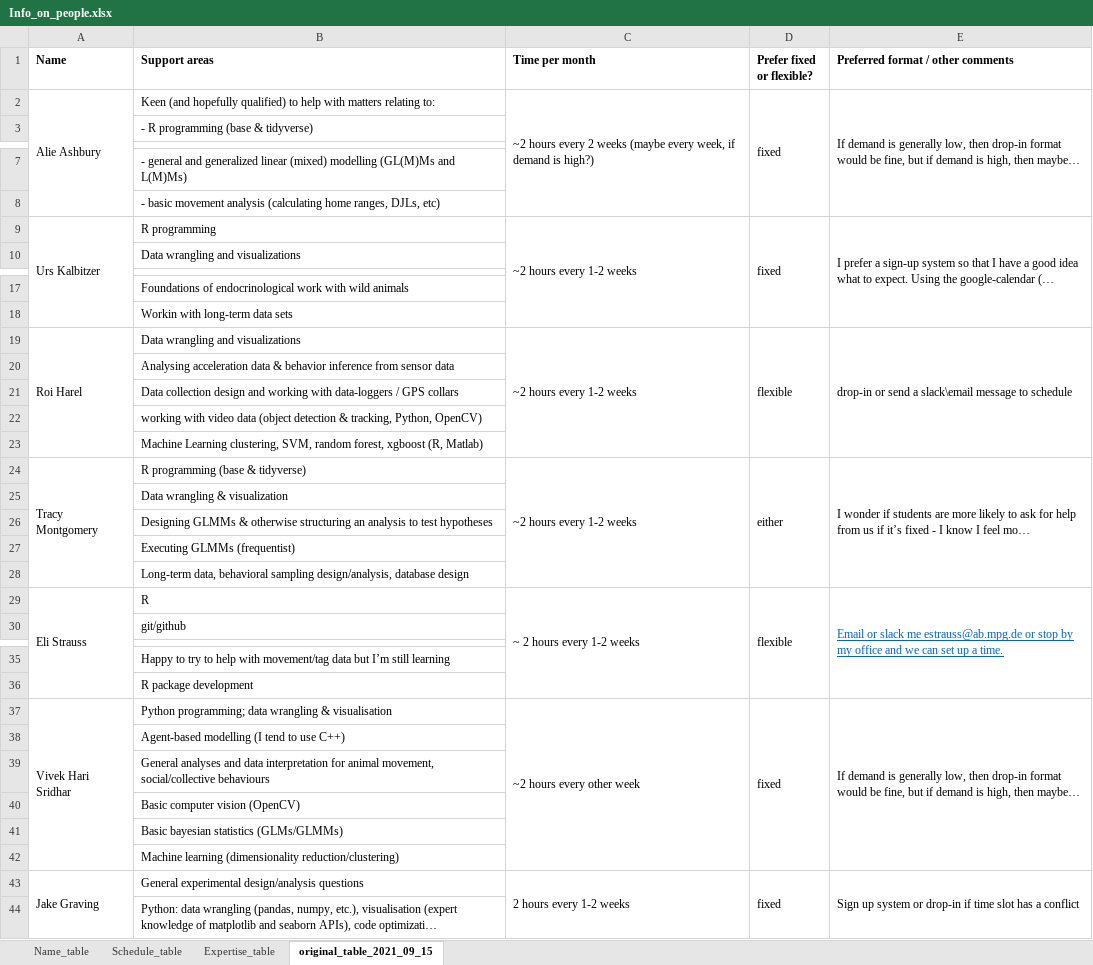
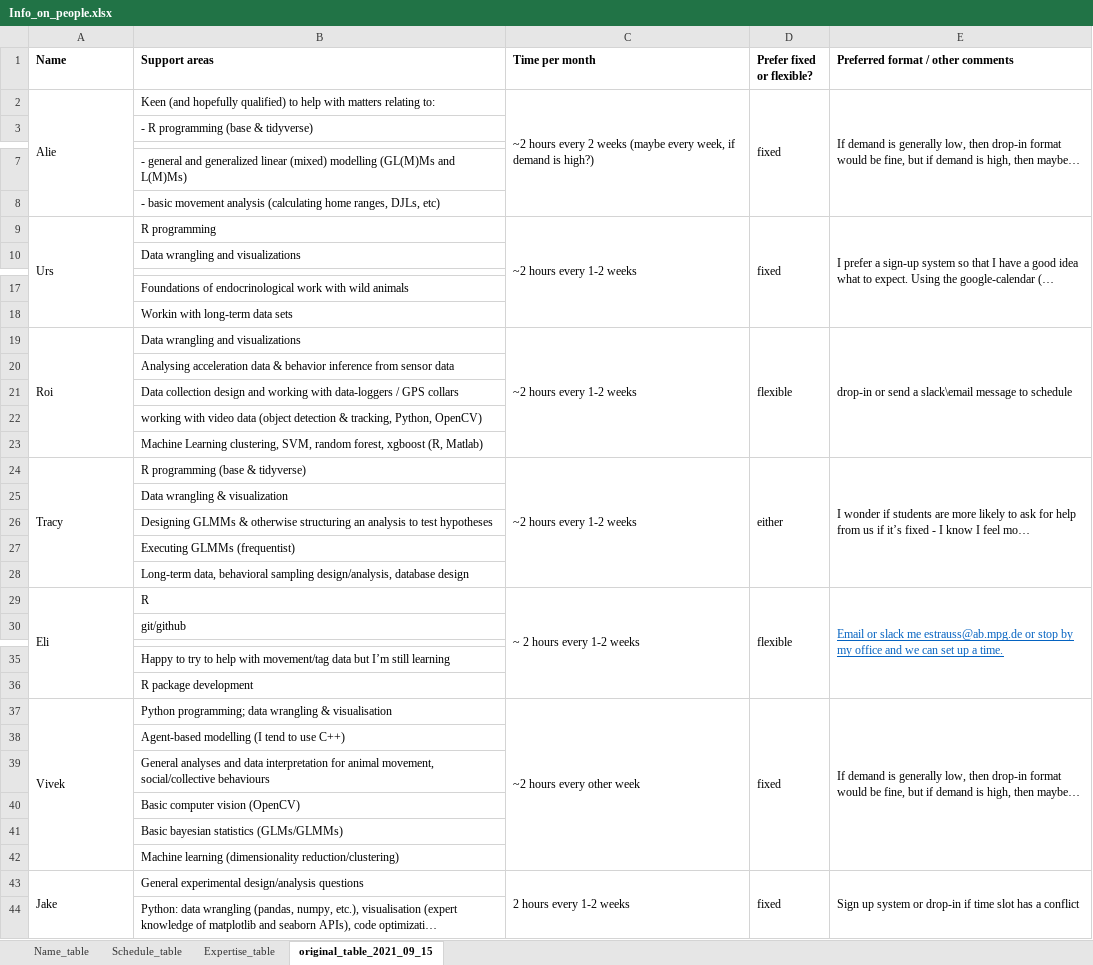
Before and after one commit to livingingroups/methods_support_repository, an Excel workbook: data/Info_on_people.xlsx, sheet original_table_2021_09_15, drawn as a sheet; only a part is shown, gaps mark what is left out; long unchanged cells end in …; values as stored, in another font and other column widths than the file's, no borders; the diff covers the shown part only; the diff names each change by its address in the sheet, - before the commit and + after, or states it on an @@ line.

```diff
--- a/data/Info_on_people.xlsx (sheet original_table_2021_09_15)
+++ b/data/Info_on_people.xlsx (sheet original_table_2021_09_15)
-A2 (Name): Alie Ashbury
+A2 (Name): Alie
-A9 (Name): Urs Kalbitzer
+A9 (Name): Urs
-A19 (Name): Roi Harel
+A19 (Name): Roi
-A24 (Name): Tracy Montgomery
+A24 (Name): Tracy
-A29 (Name): Eli Strauss
+A29 (Name): Eli
-A37 (Name): Vivek Hari Sridhar
+A37 (Name): Vivek
-A43 (Name): Jake Graving
+A43 (Name): Jake
```
Also changed, not shown: 3 edited cells elsewhere in this sheet, sheet Name_table, 17 other files.
